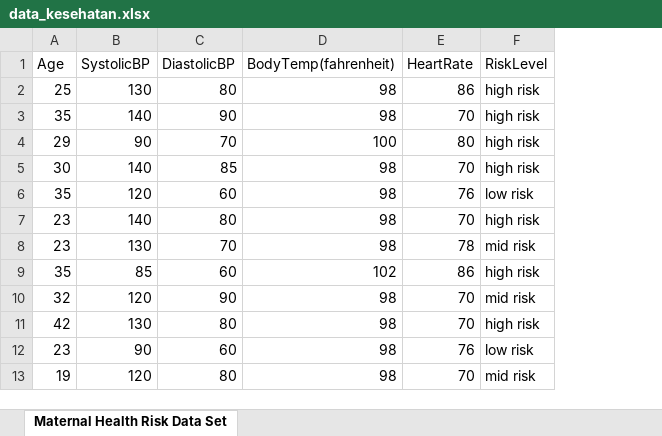
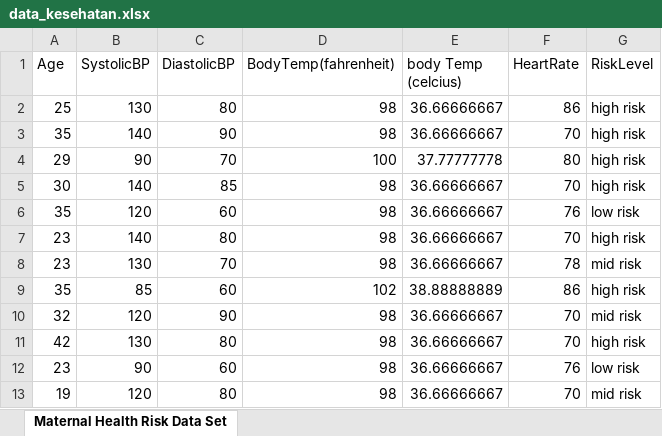
Before and after one commit to wikukarno/jupyter-kesehatan, an Excel workbook: data/data_kesehatan.xlsx, sheet Maternal Health Risk Data Set, drawn as a sheet; only a part is shown; values as stored, in another font and other column widths than the file's, no borders; the diff names each change by its address in the sheet, - before the commit and + after, or states it on an @@ line.

Commit message:
Update data excel, grafik body temperature pakai Celcius

```diff
--- a/data/data_kesehatan.xlsx (sheet Maternal Health Risk Data Set)
+++ b/data/data_kesehatan.xlsx (sheet Maternal Health Risk Data Set)
+column E (body Temp (celcius)), rows 2-13: 36.66666667 | 36.66666667 | 37.77777778 | 36.66666667 | 36.66666667 | 36.66666667 | 36.66666667 | 38.88888889 | 36.66666667 | 36.66666667 | 36.66666667 | 36.66666667
```
Also changed, not shown: 1 other file.
